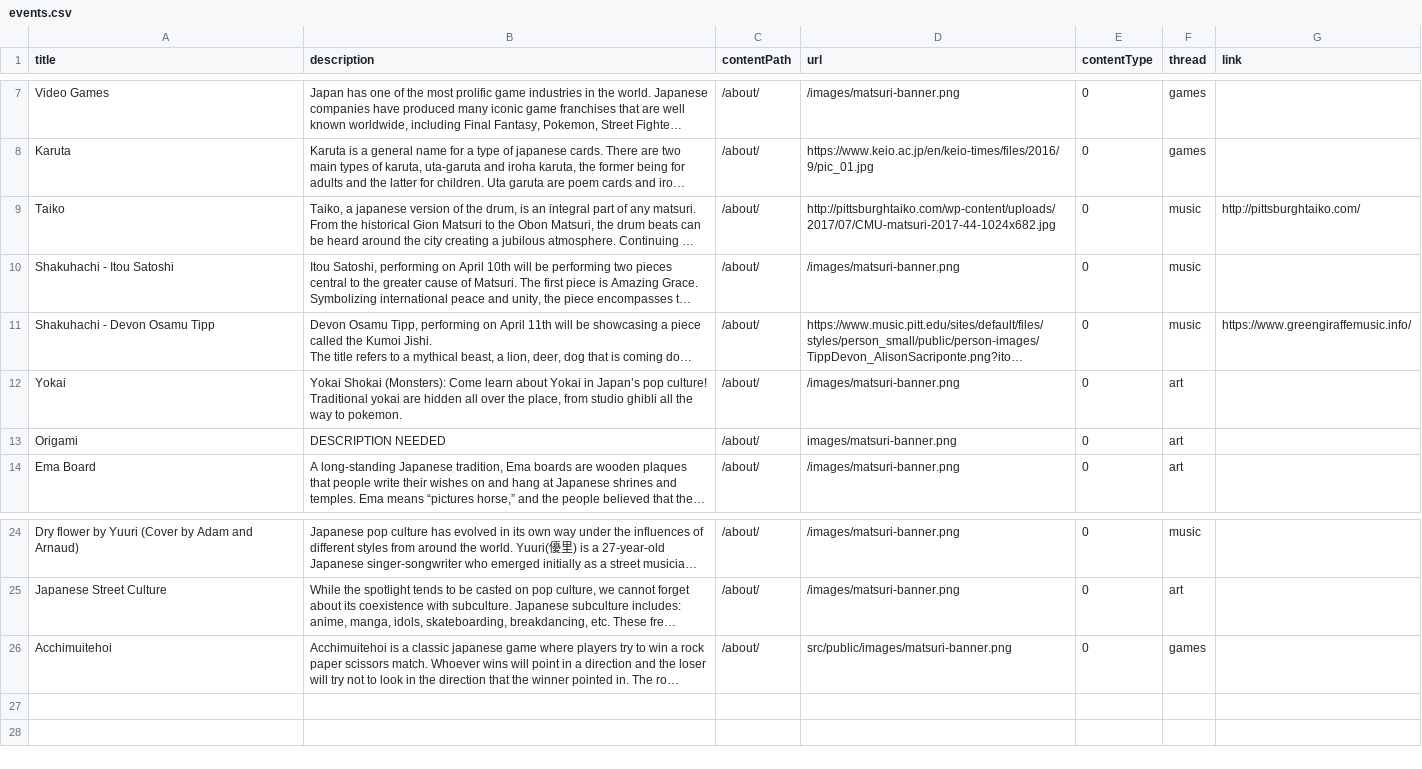
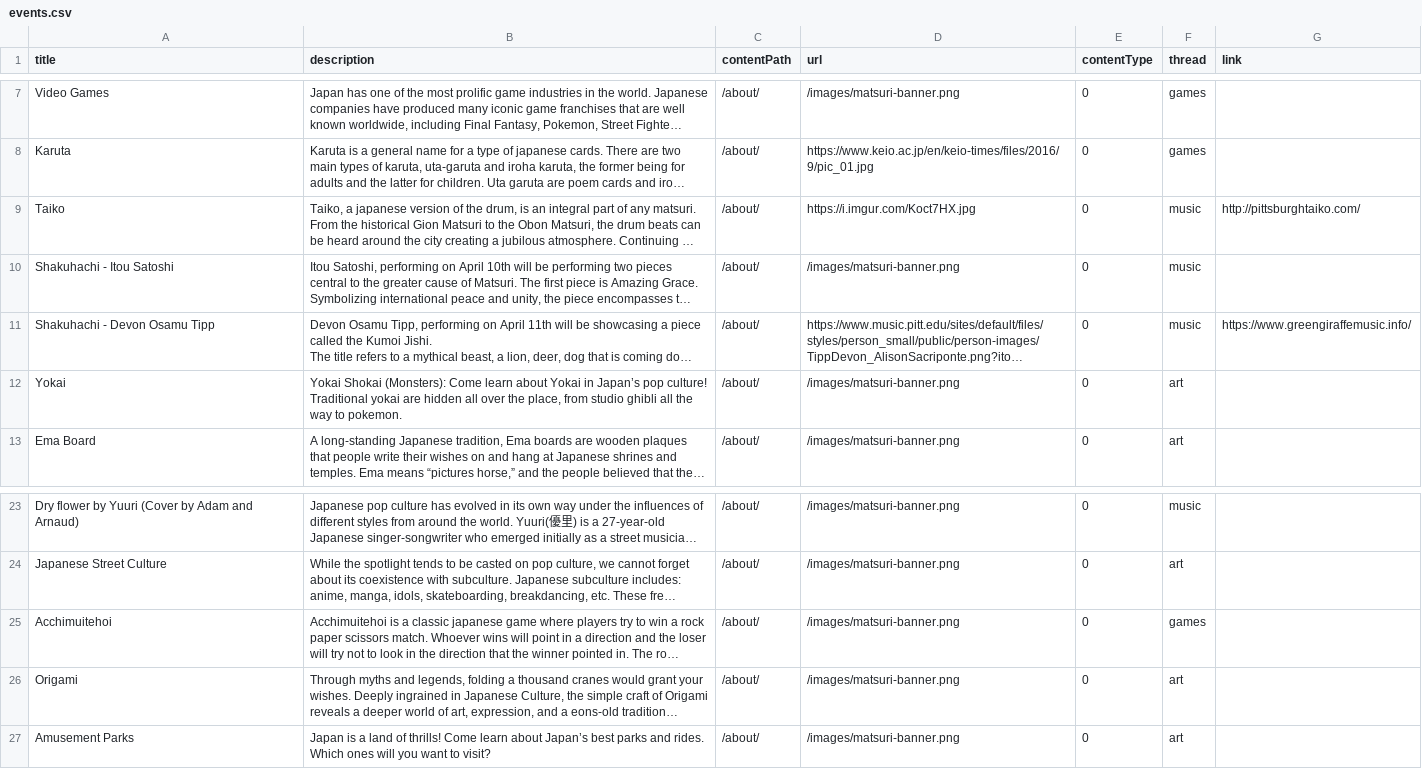
Before and after one commit to cmu-jsa/JSA-web, a CSV file: src/routes/matsuriculture/events.csv, drawn as a sheet; only a part is shown, gaps mark what is left out; long unchanged cells end in …; removed rows and columns are numbered as before the commit, all else as after; the diff names each change by its address in the sheet, - before the commit and + after, or states it on an @@ line.

Commit message:
fixed small issue with link, images, and added more blurbs

```diff
--- a/src/routes/matsuriculture/events.csv
+++ b/src/routes/matsuriculture/events.csv
-D9 (url): http://pittsburghtaiko.com/wp-content/uploads/2017/07/CMU-matsuri-2017-44-1024x682.jpg
+D9 (url): https://i.imgur.com/Koct7HX.jpg
-row 13: Origami | DESCRIPTION NEEDED | /about/ | images/matsuri-banner.png | 0 | art
-D25 (url): src/public/images/matsuri-banner.png
+D25 (url): /images/matsuri-banner.png
+row 26: Origami | Through myths and legends, folding a thousand cranes would grant your wishes. Deeply ingrained in Japanese Culture, the simple craft of Origami reveals a deeper world of art, expression, and a eons-old tradition… | /about/ | /images/matsuri-banner.png | 0 | art
+row 27: Amusement Parks | Japan is a land of thrills! Come learn about Japan’s best parks and rides. Which ones will you want to visit? | /about/ | /images/matsuri-banner.png | 0 | art
```
Also changed, not shown: 1 other file.
